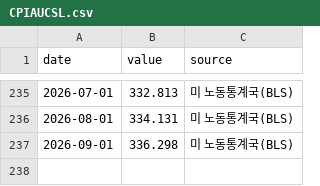
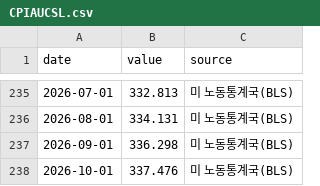
Before and after one commit to dobakinn-9/MKFlow, a CSV file: market-flow/data/us/CPIAUCSL.csv, drawn as a sheet; only a part is shown, gaps mark what is left out.

```diff
--- a/market-flow/data/us/CPIAUCSL.csv
+++ b/market-flow/data/us/CPIAUCSL.csv
@@ -237 +237,2 @@ date,value,source
 2026-09-01,336.298,미 노동통계국(BLS)
+2026-10-01,337.476,미 노동통계국(BLS)
```
Also changed, not shown: market-flow/data/us/CPILFESL.csv, market-flow/data/us/RRP_B.csv, 1 other file.
